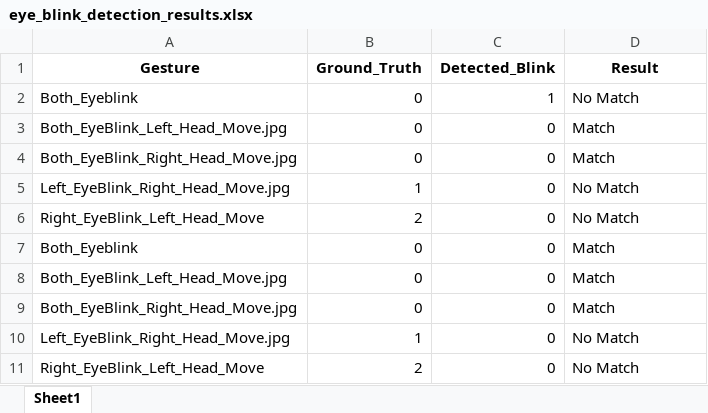
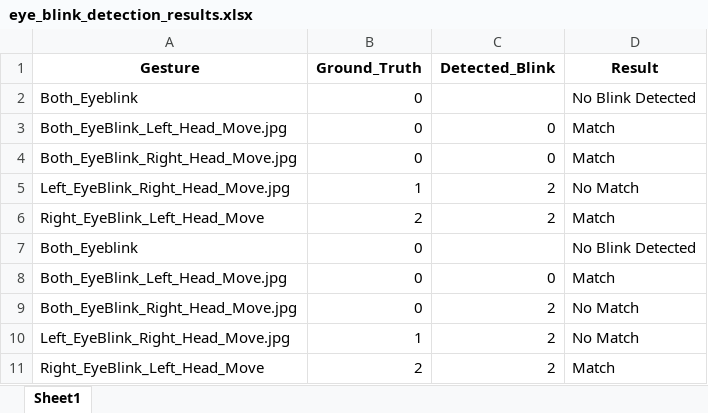
Before and after one commit to Shahariyarmarz/A_Wearable-Headband-for-Eye-blink-Gesture-Recognition, an Excel workbook: Data_visualization/eye_blink_detection_results.xlsx, sheet Sheet1, drawn as a sheet; values as stored, in another font and other column widths than the file's, no borders; the diff names each change by its address in the sheet, - before the commit and + after, or states it on an @@ line.

Commit message:
add eye blink v2 func

```diff
--- a/Data_visualization/eye_blink_detection_results.xlsx (sheet Sheet1)
+++ b/Data_visualization/eye_blink_detection_results.xlsx (sheet Sheet1)
-C2 (Detected_Blink): 1
+C2 (Detected_Blink): (empty)
-D2 (Result): No Match
+D2 (Result): No Blink Detected
-C5:C6 (Detected_Blink): 0
+C5:C6 (Detected_Blink): 2
-D6 (Result): No Match
+D6 (Result): Match
-C7 (Detected_Blink): 0
+C7 (Detected_Blink): (empty)
-D7 (Result): Match
+D7 (Result): No Blink Detected
-C9:C11 (Detected_Blink): 0
+C9:C11 (Detected_Blink): 2
-D9 (Result): Match
+D9 (Result): No Match
-D11 (Result): No Match
+D11 (Result): Match
```
Also changed, not shown: 17 other files.
